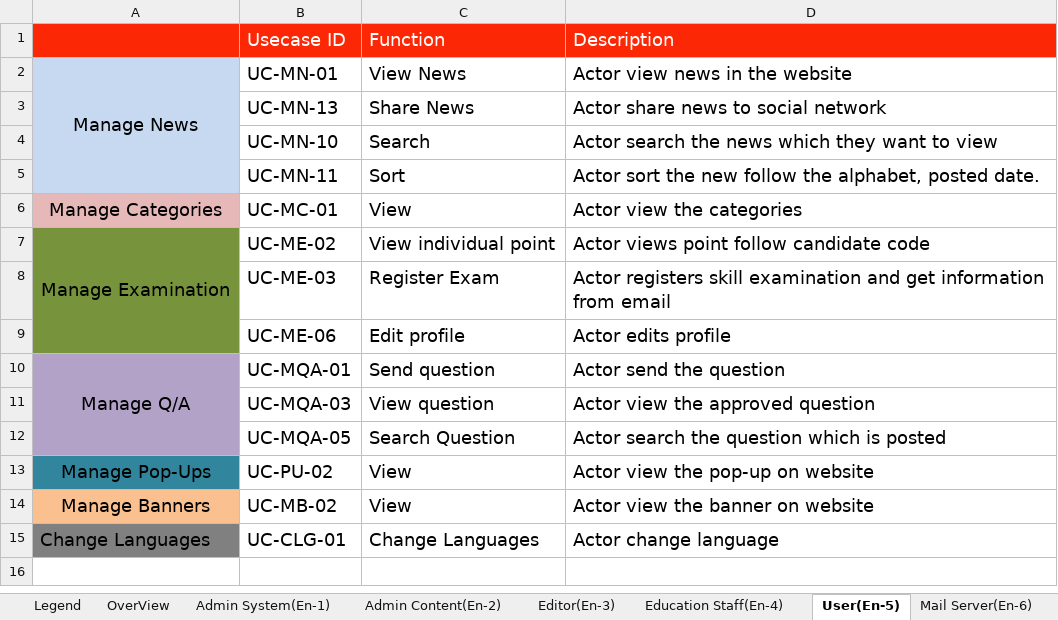
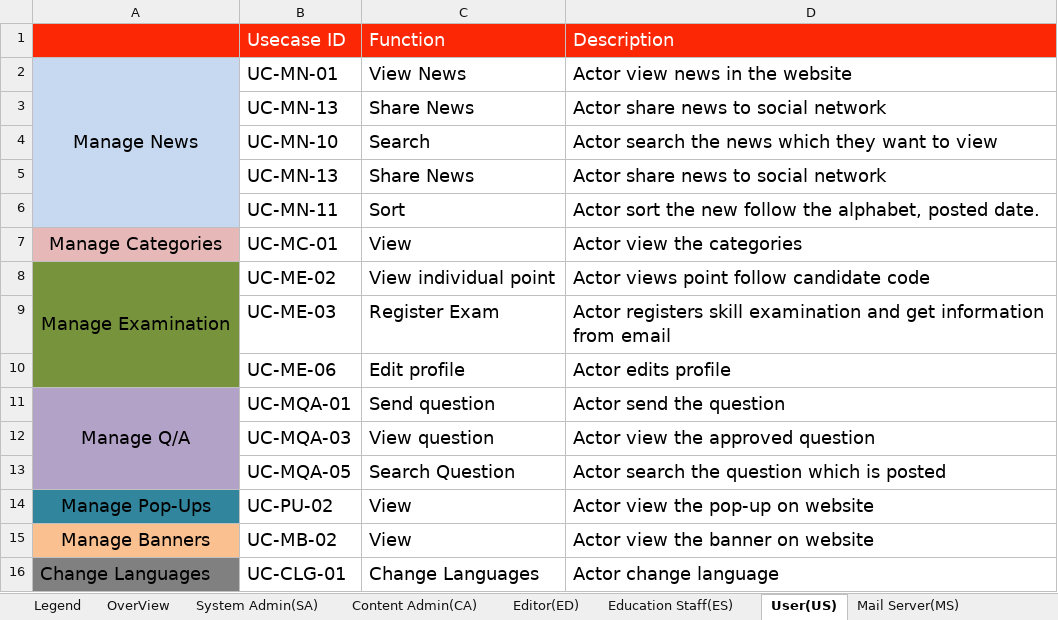
Before and after one commit to Haitrancntt/CapstonProject, an Excel workbook: SUBMIT_PLACE/HAI_TRAN/REQUIREMENT/BSS_ListOfUsecaseDescriptions_V1.0.xlsx, sheet User(US), drawn as a sheet; values as stored, in another font and other column widths than the file's, no borders; the diff names each change by its address in the sheet, - before the commit and + after, or states it on an @@ line.

Commit message:
Usecase diagram

```diff
--- a/SUBMIT_PLACE/HAI_TRAN/REQUIREMENT/BSS_ListOfUsecaseDescriptions_V1.0.xlsx (sheet User(US))
+++ b/SUBMIT_PLACE/HAI_TRAN/REQUIREMENT/BSS_ListOfUsecaseDescriptions_V1.0.xlsx (sheet User(US))
-sheet tab: Admin System(En-1)
+sheet tab: System Admin(SA)
-sheet tab: Admin Content(En-2)
+sheet tab: Content Admin(CA)
-sheet tab: Editor(En-3)
+sheet tab: Editor(ED)
-sheet tab: Education Staff(En-4)
+sheet tab: Education Staff(ES)
-sheet tab: User(En-5)
+sheet tab: User(US)
-sheet tab: Mail Server(En-6)
+sheet tab: Mail Server(MS)
+row 5:  | UC-MN-13 | Share News | Actor share news to social network
```
Also changed, not shown: 23 other files.
